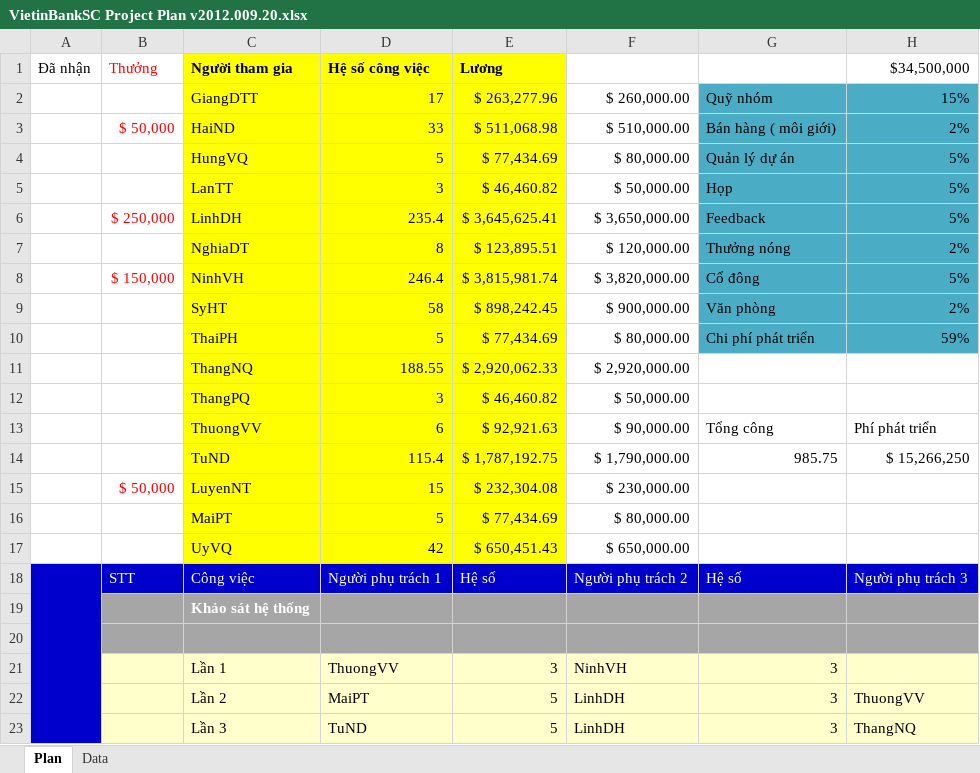
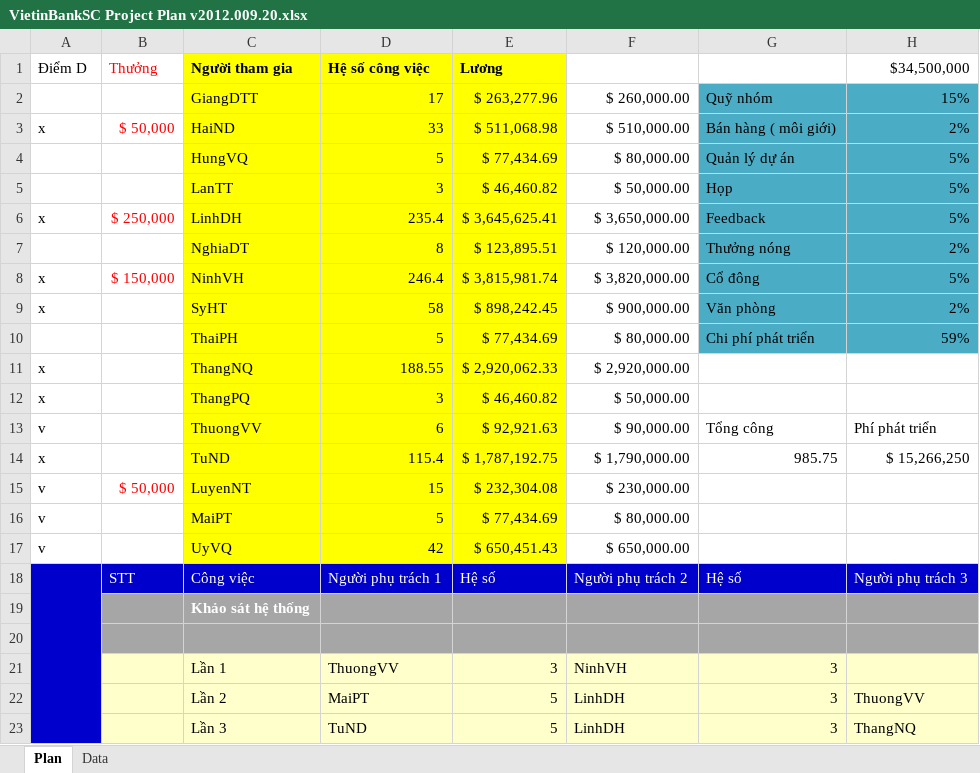
Before and after one commit to nguyendanhtu/my-project-traiphieu, an Excel workbook: Document/VietinBankSC Project Plan v2012.009.20.xlsx, sheet Plan, drawn as a sheet; only a part is shown; values as stored, in another font and other column widths than the file's, no borders; conditional formats not drawn; the diff names each change by its address in the sheet, - before the commit and + after, or states it on an @@ line.

```diff
--- a/Document/VietinBankSC Project Plan v2012.009.20.xlsx (sheet Plan)
+++ b/Document/VietinBankSC Project Plan v2012.009.20.xlsx (sheet Plan)
-A1: Đã nhận
+A1: Điểm D
-A3 (Điểm D): (empty)
+A3 (Điểm D): x
-A6 (Điểm D): (empty)
+A6 (Điểm D): x
-A8:A9 (Điểm D): (empty)
+A8:A9 (Điểm D): x
-A11:A12 (Điểm D): (empty)
+A11:A12 (Điểm D): x
-A13 (Điểm D): (empty)
+A13 (Điểm D): v
-A14 (Điểm D): (empty)
+A14 (Điểm D): x
-A15:A17 (Điểm D): (empty)
+A15:A17 (Điểm D): v
```
